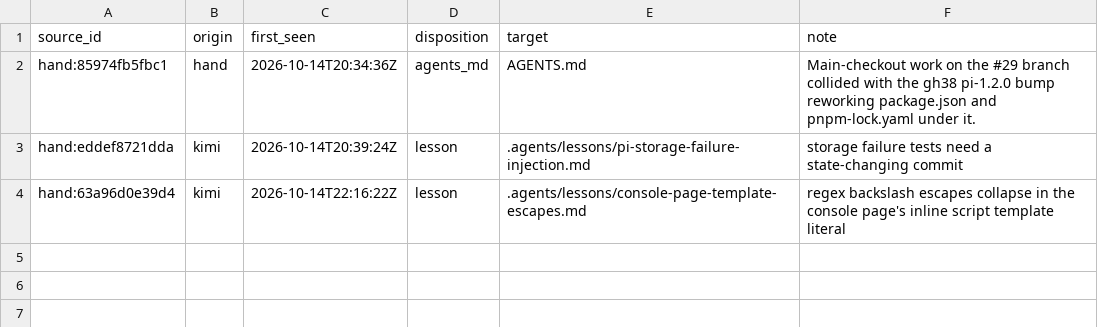
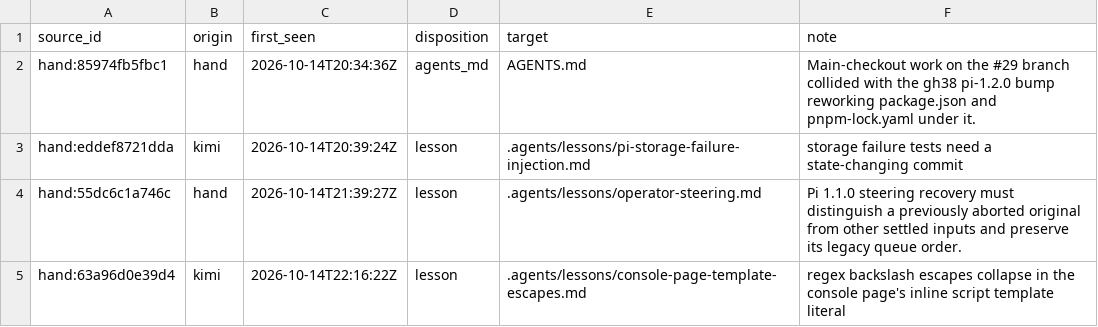
Before and after one commit to Akuja-Inc/taskfast-agent-starter, a TSV file: .agents/lessons/LEDGER.tsv, drawn as a sheet.

Commit message:
steer queued operator messages without losing them across restarts

```diff
--- a/.agents/lessons/LEDGER.tsv
+++ b/.agents/lessons/LEDGER.tsv
@@ -3,2 +3,3 @@ hand:85974fb5fbc1	hand	2026-10-14T20:34:36Z	agents_md	AGENTS.md	Main-checkout wo
 hand:eddef8721dda	kimi	2026-10-14T20:39:24Z	lesson	.agents/lessons/pi-storage-failure-injection.md	storage failure tests need a state-changing commit
+hand:55dc6c1a746c	hand	2026-10-14T21:39:27Z	lesson	.agents/lessons/operator-steering.md	Pi 1.1.0 steering recovery must distinguish a previously aborted original from other settled inputs and preserve its legacy queue order.
 hand:63a96d0e39d4	kimi	2026-10-14T22:16:22Z	lesson	.agents/lessons/console-page-template-escapes.md	regex backslash escapes collapse in the console page's inline script template literal
```
Also changed, not shown: 10 other files.
